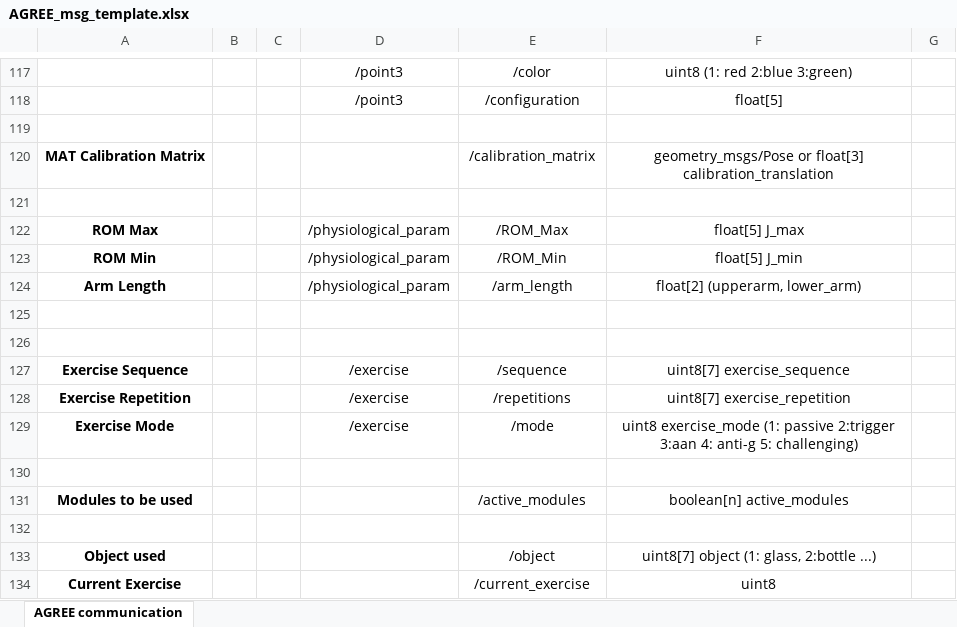
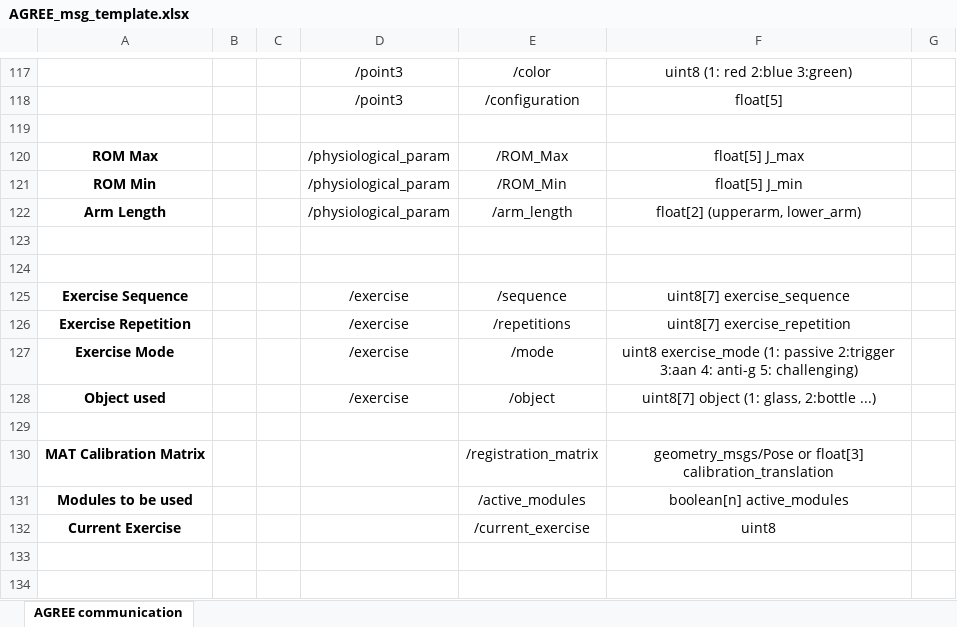
Before and after one commit to stex2005/AGREE-diagrams, an Excel workbook: AGREE_msg_template.xlsx, sheet AGREE communication, drawn as a sheet; only a part is shown, gaps mark what is left out; values as stored, in another font and other column widths than the file's, no borders; removed rows and columns are numbered as before the commit, all else as after; the diff names each change by its address in the sheet, - before the commit and + after, or states it on an @@ line.

Commit message:
updates

```diff
--- a/AGREE_msg_template.xlsx (sheet AGREE communication)
+++ b/AGREE_msg_template.xlsx (sheet AGREE communication)
-row 120: MAT Calibration Matrix |  |  |  | /calibration_matrix | geometry_msgs/Pose or float[3] calibration_translation
-row 121: (empty)
+row 128: Object used |  |  | /exercise | /object | uint8[7] object (1: glass, 2:bottle ...)
+row 130: MAT Calibration Matrix |  |  |  | /registration_matrix | geometry_msgs/Pose or float[3] calibration_translation
-row 132: (empty)
-row 133: Object used |  |  |  | /object | uint8[7] object (1: glass, 2:bottle ...)
```
